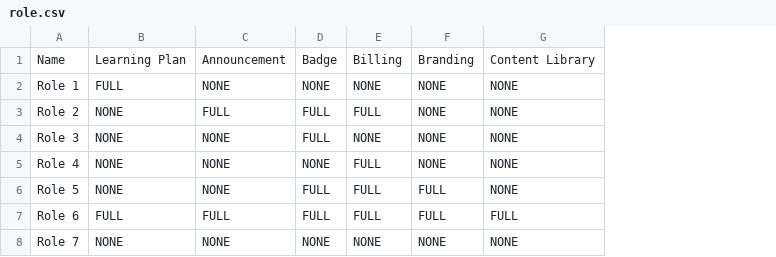
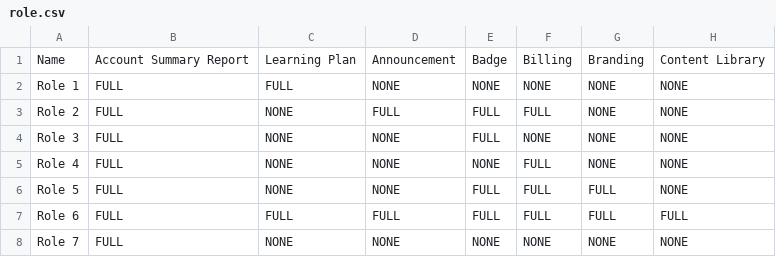
Before and after one commit to AdobeDocs/learning-manager.en, a CSV file: help/migrated/integration-admin/feature-summary/assets/role.csv, drawn as a sheet; only a part is shown; the diff names each change by its address in the sheet, - before the commit and + after, or states it on an @@ line.

```diff
--- a/help/migrated/integration-admin/feature-summary/assets/role.csv
+++ b/help/migrated/integration-admin/feature-summary/assets/role.csv
+column B, rows 1-8: Account Summary Report | FULL | FULL | FULL | FULL | FULL | FULL | FULL
```
Also changed, not shown: 2 other files.
